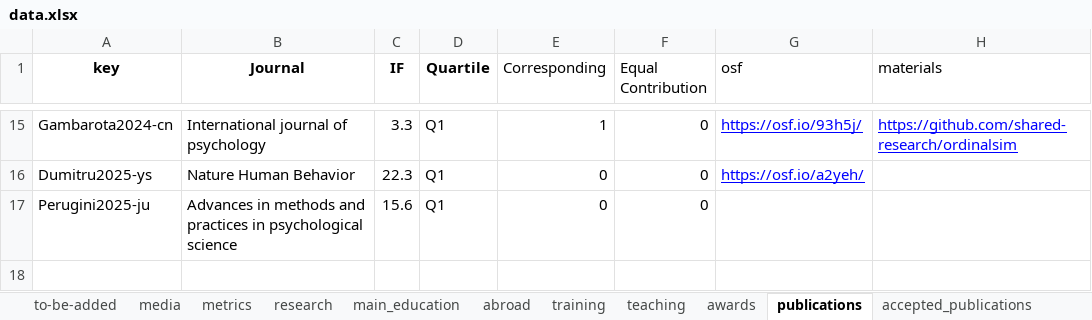
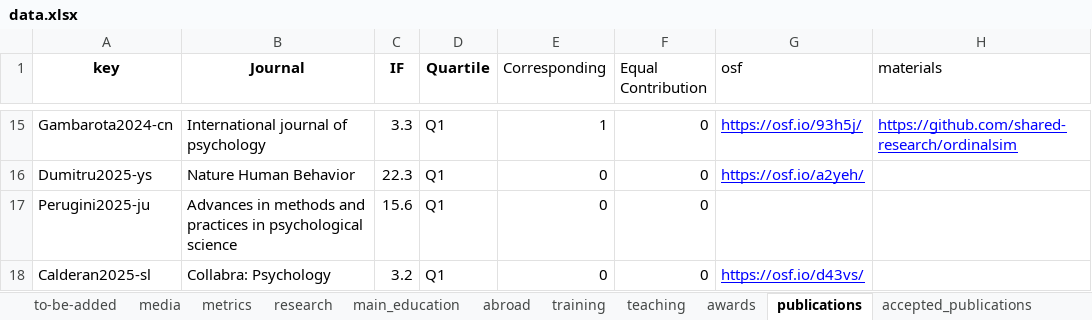
Before and after one commit to filippogambarota/cv, an Excel workbook: data/data.xlsx, sheet publications, drawn as a sheet; only a part is shown, gaps mark what is left out; values as stored, in another font and other column widths than the file's, no borders; charts and pictures not drawn; the diff names each change by its address in the sheet, - before the commit and + after, or states it on an @@ line.

```diff
--- a/data/data.xlsx (sheet publications)
+++ b/data/data.xlsx (sheet publications)
+row 18: Calderan2025-sl | Collabra: Psychology | 3.2 | Q1 | 0 | 0 | https://osf.io/d43vs/
```
Also changed, not shown: sheet accepted_publications, 5 other files.
